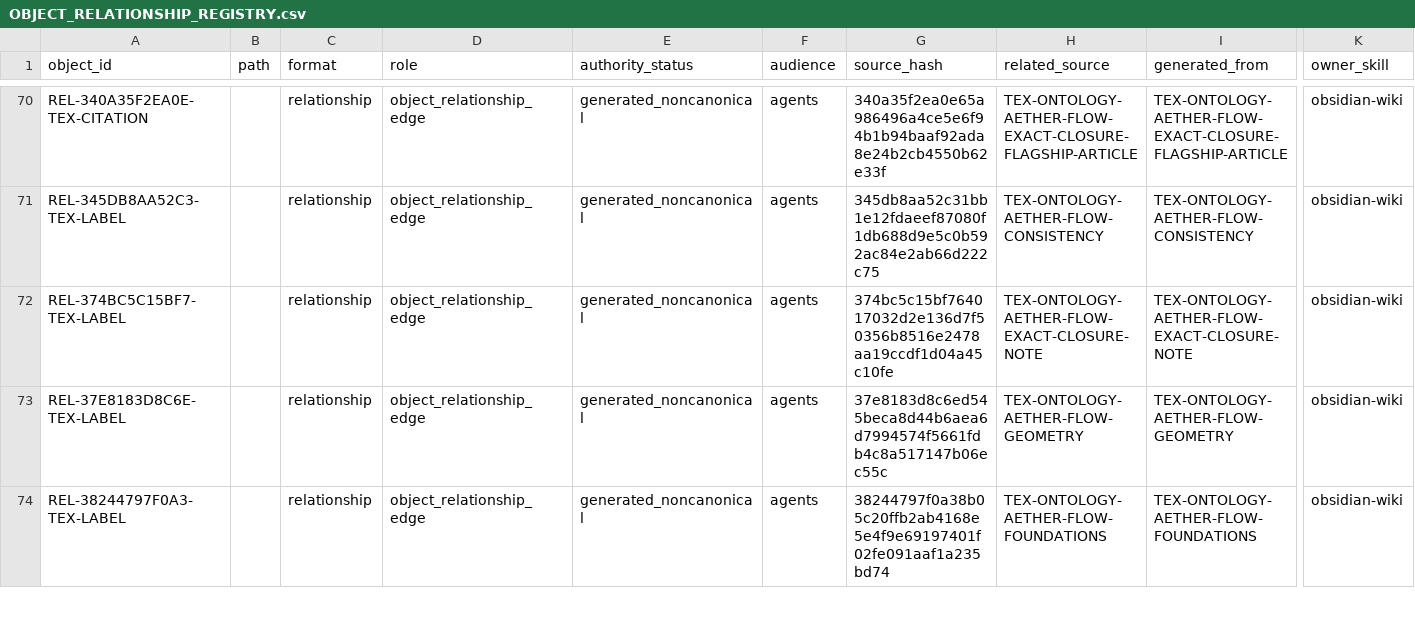
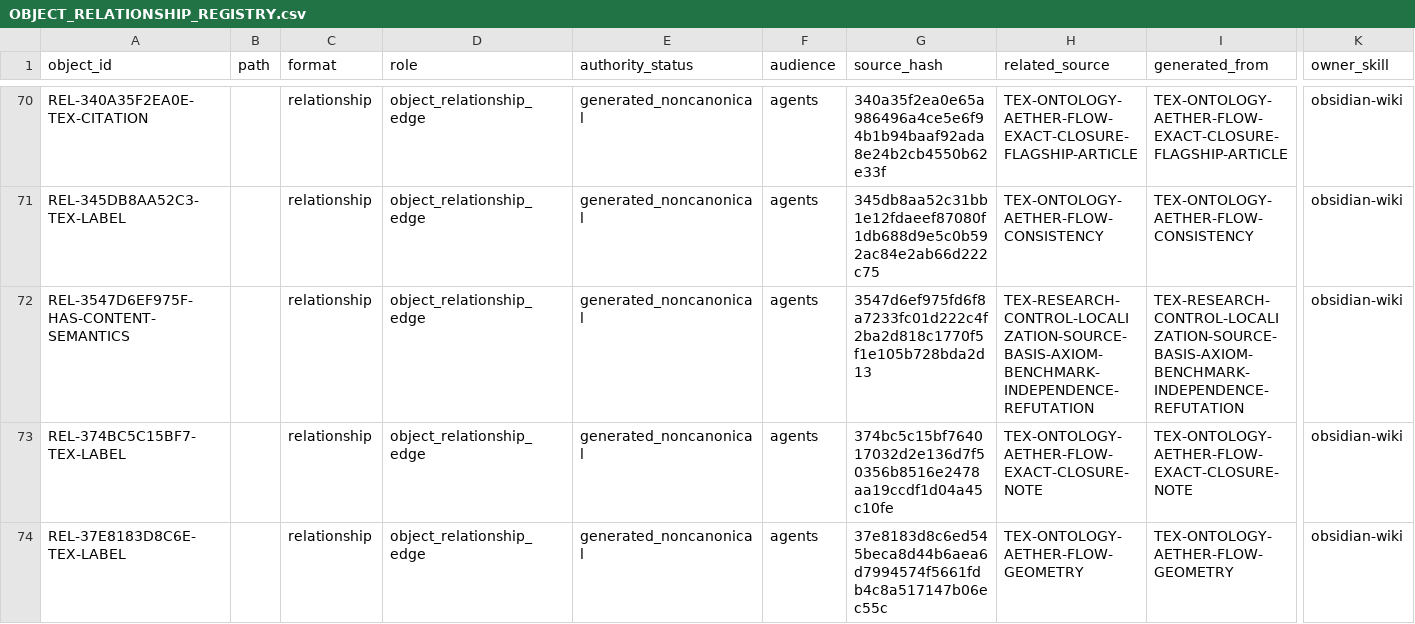
Before and after one commit to AngryOwlAI/The-AEther-Flow, a CSV file: registries/OBJECT_RELATIONSHIP_REGISTRY.csv, drawn as a sheet; only a part is shown, gaps mark what is left out; the shorter side is filled out with more unchanged rows; rows hold the shown columns only; the diff covers the shown part only; the diff names each change by its address in the sheet, - before the commit and + after, or states it on an @@ line.

```diff
--- a/registries/OBJECT_RELATIONSHIP_REGISTRY.csv
+++ b/registries/OBJECT_RELATIONSHIP_REGISTRY.csv
+row 72: REL-3547D6EF975F-HAS-CONTENT-SEMANTICS |  | relationship | object_relationship_edge | generated_noncanonical | agents | 3547d6ef975fd6f8a7233fc01d222c4f2ba2d818c1770f5f1e105b728bda2d13 | TEX-RESEARCH-CONTROL-LOCALIZATION-SOURCE-BASIS-AXIOM-BENCHMARK-INDEPENDENCE-REFUTATION | TEX-RESEARCH-CONTROL-LOCALIZATION-SOURCE-BASIS-AXIOM-BENCHMARK-INDEPENDENCE-REFUTATION | obsidian-wiki
```
Also changed, not shown: 3 added rows elsewhere in this file, registries/CONTENT_SEMANTIC_REGISTRY.csv, registries/FILE_OBJECT_REGISTRY.csv, 27 other files.
